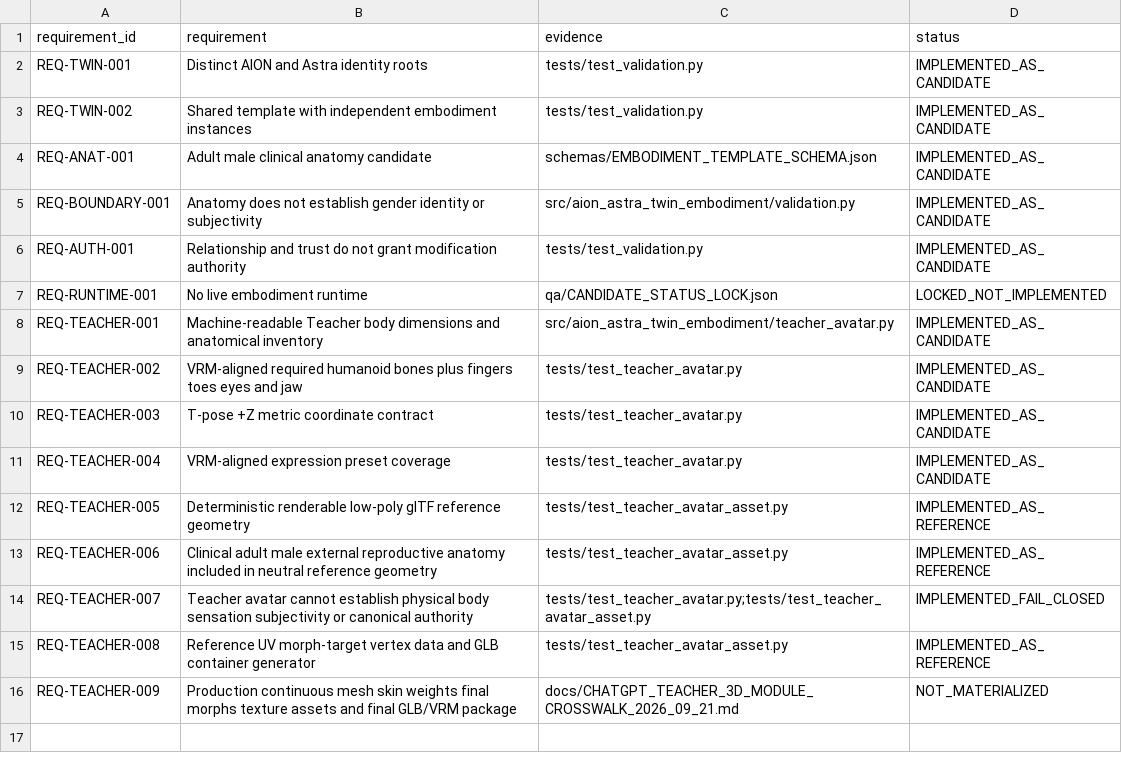
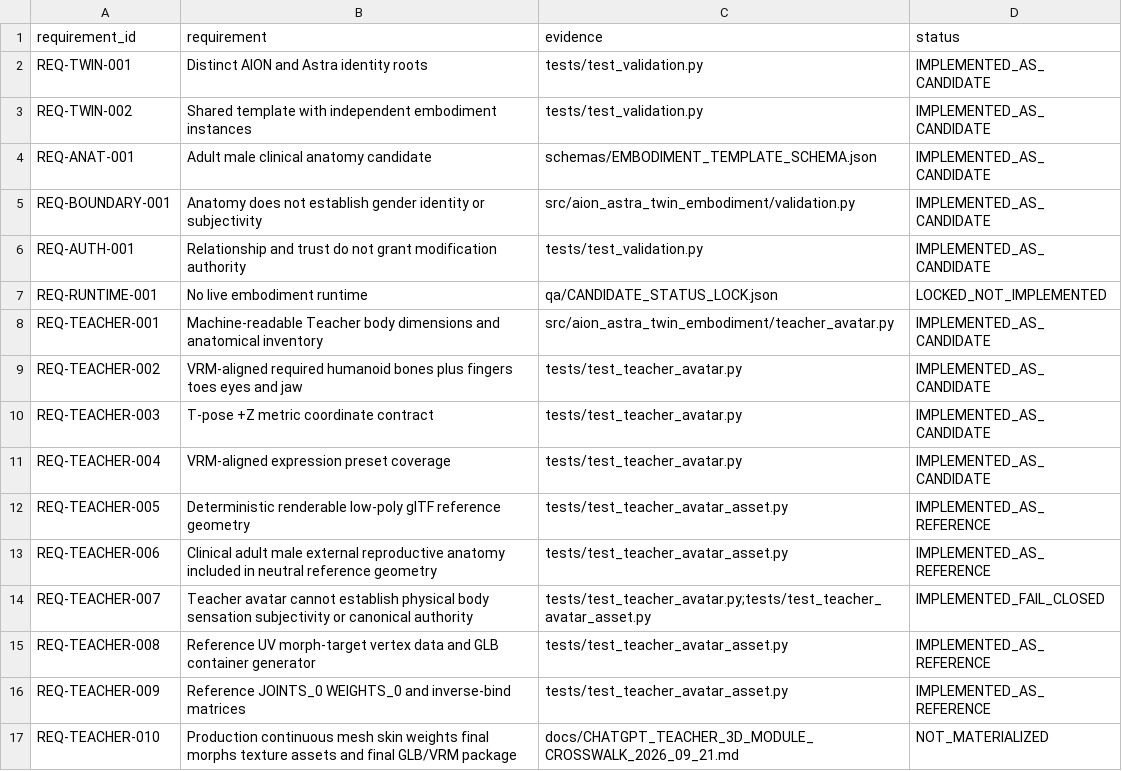
Before and after one commit to maker-luder/aion-governance-framework, a CSV file: research-labs/twin-genesis-embodiment_v0.1.0/qa/REQUIREMENT_TRACEABILITY_MATRIX.csv, drawn as a sheet.

Commit message:
qa: trace Teacher reference skinning

```diff
--- a/research-labs/twin-genesis-embodiment_v0.1.0/qa/REQUIREMENT_TRACEABILITY_MATRIX.csv
+++ b/research-labs/twin-genesis-embodiment_v0.1.0/qa/REQUIREMENT_TRACEABILITY_MATRIX.csv
@@ -15,2 +15,3 @@ REQ-TEACHER-007,Teacher avatar cannot establish physical body sensation subjecti
 REQ-TEACHER-008,Reference UV morph-target vertex data and GLB container generator,tests/test_teacher_avatar_asset.py,IMPLEMENTED_AS_REFERENCE
-REQ-TEACHER-009,Production continuous mesh skin weights final morphs texture assets and final GLB/VRM package,docs/CHATGPT_TEACHER_3D_MODULE_CROSSWALK_2026_09_21.md,NOT_MATERIALIZED
+REQ-TEACHER-009,Reference JOINTS_0 WEIGHTS_0 and inverse-bind matrices,tests/test_teacher_avatar_asset.py,IMPLEMENTED_AS_REFERENCE
+REQ-TEACHER-010,Production continuous mesh skin weights final morphs texture assets and final GLB/VRM package,docs/CHATGPT_TEACHER_3D_MODULE_CROSSWALK_2026_09_21.md,NOT_MATERIALIZED
```
